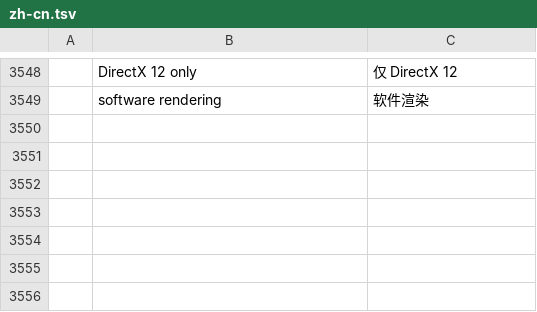
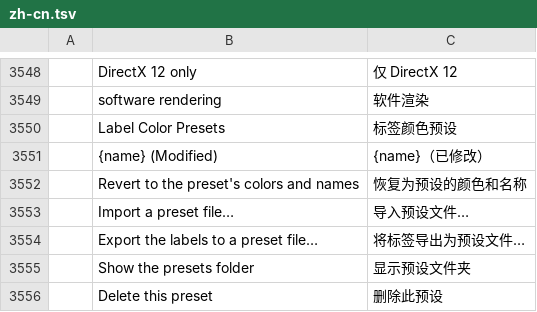
Before and after one commit to 00xJS/filmcraft, a TSV file: crates/ui-egui/src/i18n/zh-cn.tsv, drawn as a sheet; only a part is shown, gaps mark what is left out.

```diff
--- a/crates/ui-egui/src/i18n/zh-cn.tsv
+++ b/crates/ui-egui/src/i18n/zh-cn.tsv
@@ -3549 +3549,8 @@
 	software rendering	软件渲染
+	Label Color Presets	标签颜色预设
+	{name} (Modified)	{name}（已修改）
+	Revert to the preset's colors and names	恢复为预设的颜色和名称
+	Import a preset file…	导入预设文件…
+	Export the labels to a preset file…	将标签导出为预设文件…
+	Show the presets folder	显示预设文件夹
+	Delete this preset	删除此预设
```
Also changed, not shown: crates/ui-egui/src/i18n/es.tsv, crates/ui-egui/src/i18n/fr.tsv, 7 other files.
